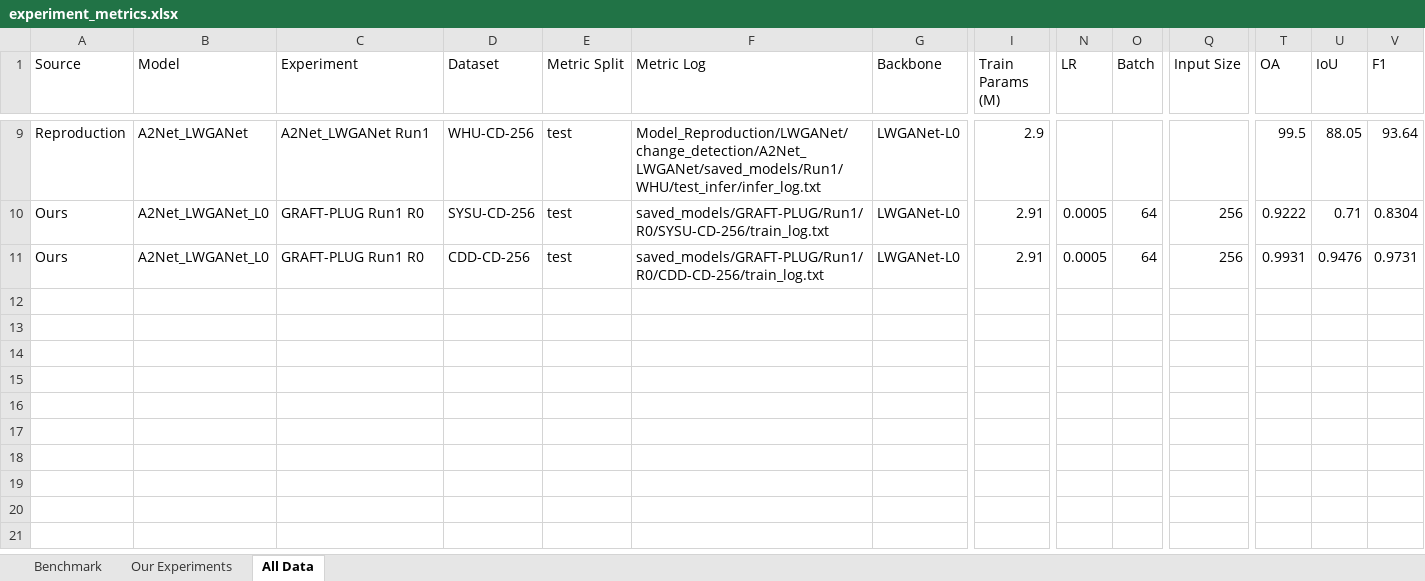
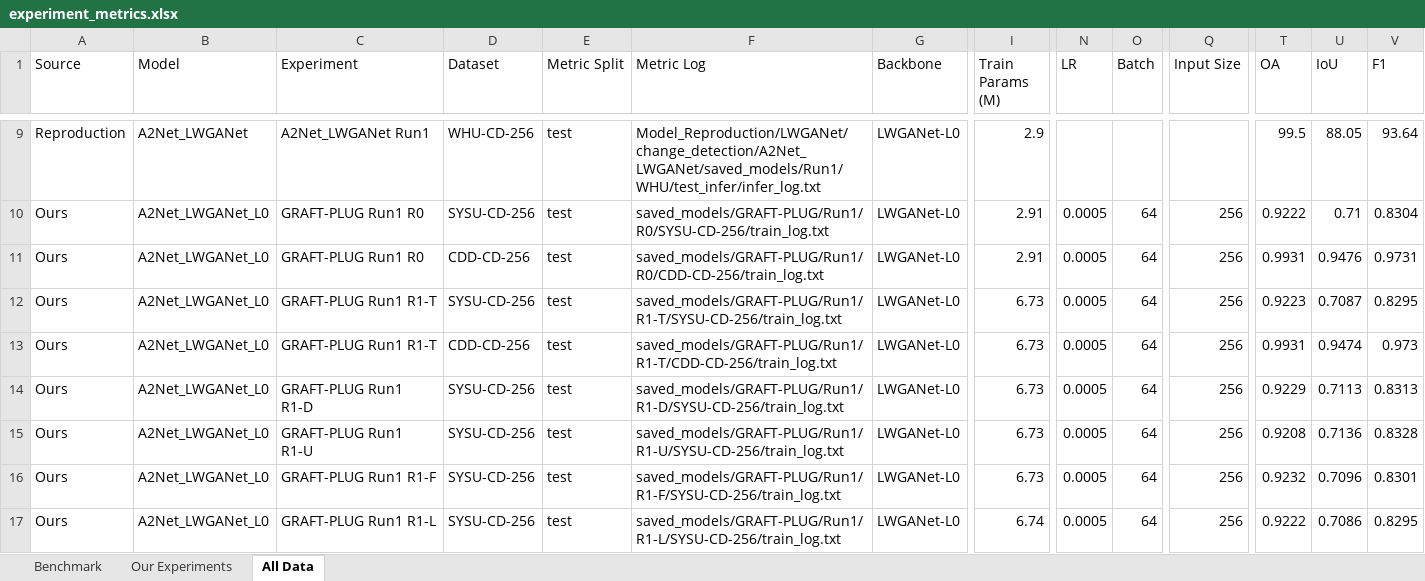
Before and after one commit to YuqiWang-code/LS-Rep_BCD_PLUG, an Excel workbook: docs/experiment_metrics.xlsx, sheet All Data, drawn as a sheet; only a part is shown, gaps mark what is left out; values as stored, in another font and other column widths than the file's, no borders; rows hold the shown columns only; the diff names each change by its address in the sheet, - before the commit and + after, or states it on an @@ line.

Commit message:
更新代码：GRAFT-PLUG Run1 收尾（扩展 levir/whu 队列、回填 Run1 指标、辅助脚本归置 analyse/graft_run1_tools）

```diff
--- a/docs/experiment_metrics.xlsx (sheet All Data)
+++ b/docs/experiment_metrics.xlsx (sheet All Data)
+row 12: Ours | A2Net_LWGANet_L0 | GRAFT-PLUG Run1 R1-T | SYSU-CD-256 | test | saved_models/GRAFT-PLUG/Run1/R1-T/SYSU-CD-256/train_log.txt | LWGANet-L0 | 6.73 | 0.0005 | 64 | 256 | 0.9223 | 0.7087 | 0.8295
+row 13: Ours | A2Net_LWGANet_L0 | GRAFT-PLUG Run1 R1-T | CDD-CD-256 | test | saved_models/GRAFT-PLUG/Run1/R1-T/CDD-CD-256/train_log.txt | LWGANet-L0 | 6.73 | 0.0005 | 64 | 256 | 0.9931 | 0.9474 | 0.973
+row 14: Ours | A2Net_LWGANet_L0 | GRAFT-PLUG Run1 R1-D | SYSU-CD-256 | test | saved_models/GRAFT-PLUG/Run1/R1-D/SYSU-CD-256/train_log.txt | LWGANet-L0 | 6.73 | 0.0005 | 64 | 256 | 0.9229 | 0.7113 | 0.8313
+row 15: Ours | A2Net_LWGANet_L0 | GRAFT-PLUG Run1 R1-U | SYSU-CD-256 | test | saved_models/GRAFT-PLUG/Run1/R1-U/SYSU-CD-256/train_log.txt | LWGANet-L0 | 6.73 | 0.0005 | 64 | 256 | 0.9208 | 0.7136 | 0.8328
+row 16: Ours | A2Net_LWGANet_L0 | GRAFT-PLUG Run1 R1-F | SYSU-CD-256 | test | saved_models/GRAFT-PLUG/Run1/R1-F/SYSU-CD-256/train_log.txt | LWGANet-L0 | 6.73 | 0.0005 | 64 | 256 | 0.9232 | 0.7096 | 0.8301
+row 17: Ours | A2Net_LWGANet_L0 | GRAFT-PLUG Run1 R1-L | SYSU-CD-256 | test | saved_models/GRAFT-PLUG/Run1/R1-L/SYSU-CD-256/train_log.txt | LWGANet-L0 | 6.74 | 0.0005 | 64 | 256 | 0.9222 | 0.7086 | 0.8295
```
Also changed, not shown: 14 other files.
